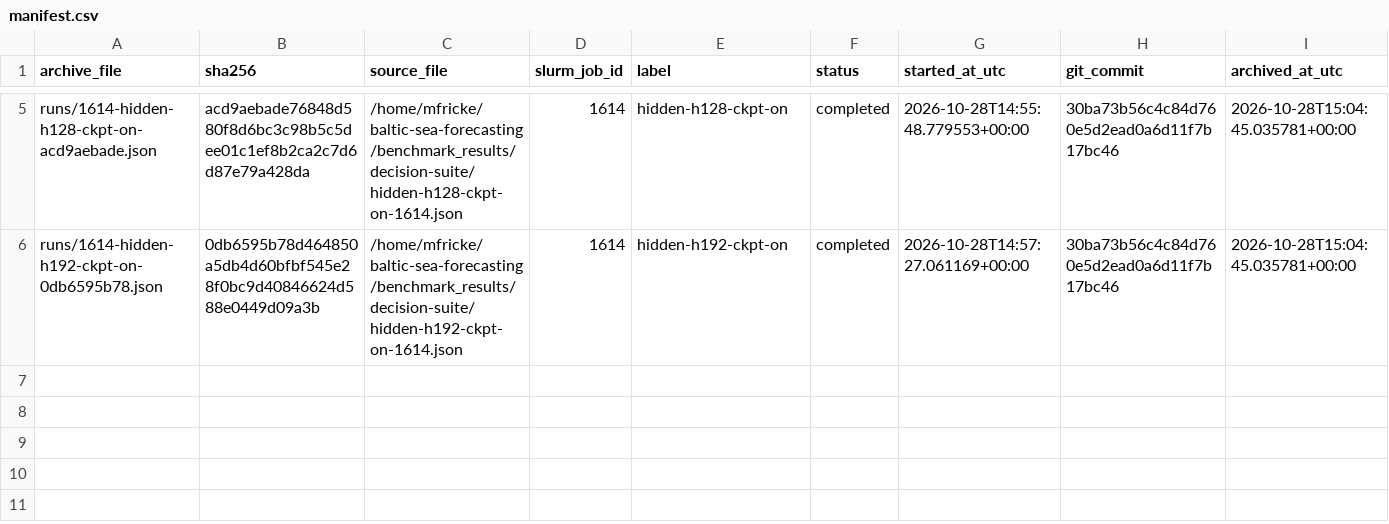
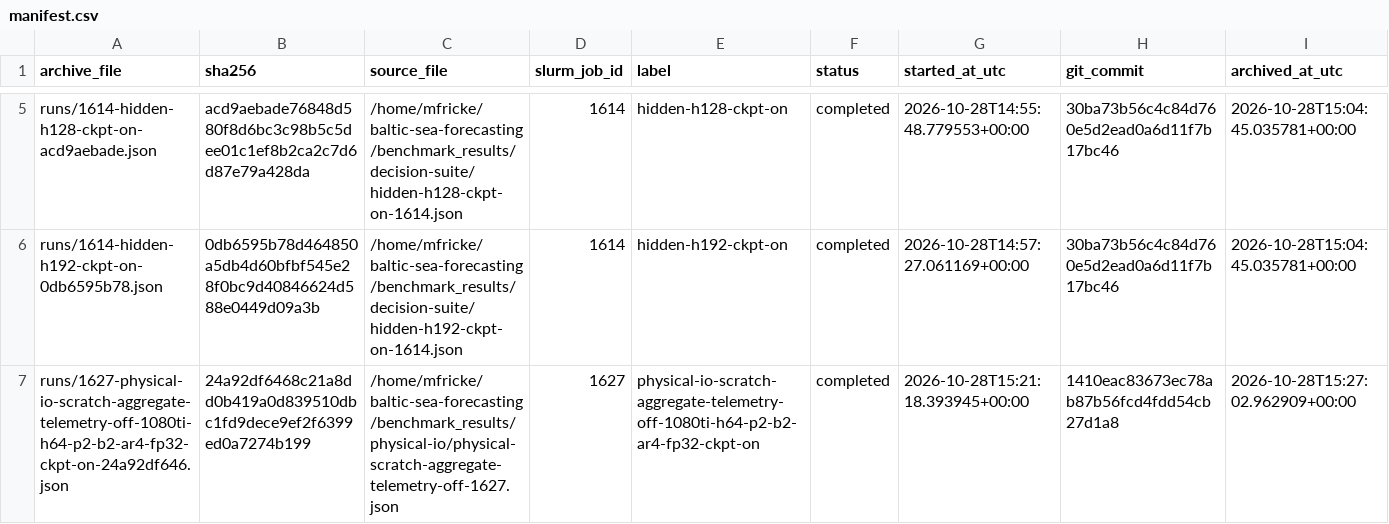
Before and after one commit to maximilianfricke/baltic-sea-forecasting, a CSV file: benchmark_archive/manifest.csv, drawn as a sheet; only a part is shown, gaps mark what is left out; the diff names each change by its address in the sheet, - before the commit and + after, or states it on an @@ line.

```diff
--- a/benchmark_archive/manifest.csv
+++ b/benchmark_archive/manifest.csv
+row 7: runs/1627-physical-io-scratch-aggregate-telemetry-off-1080ti-h64-p2-b2-ar4-fp32-ckpt-on-24a92df646.json | 24a92df6468c21a8dd0b419a0d839510dbc1fd9dece9ef2f6399ed0a7274b199 | /home/mfricke/baltic-sea-forecasting/benchmark_results/physical-io/physical-scratch-aggregate-telemetry-off-1627.json | 1627 | physical-io-scratch-aggregate-telemetry-off-1080ti-h64-p2-b2-ar4-fp32-ckpt-on | completed | 2026-10-28T15:21:18.393945+00:00 | 1410eac83673ec78ab87b56fcd4fdd54cb27d1a8 | 2026-10-28T15:27:02.962909+00:00
```
Also changed, not shown: benchmark_archive/all-benchmarks.csv, benchmark_archive/plots/benchmark-table.csv, 14 other files.
